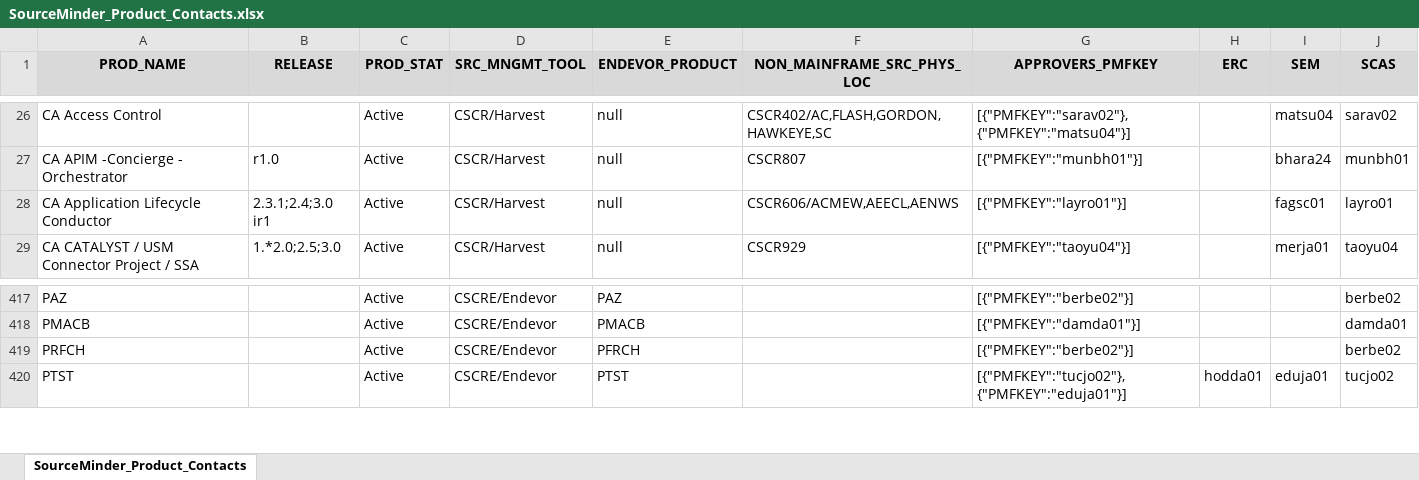
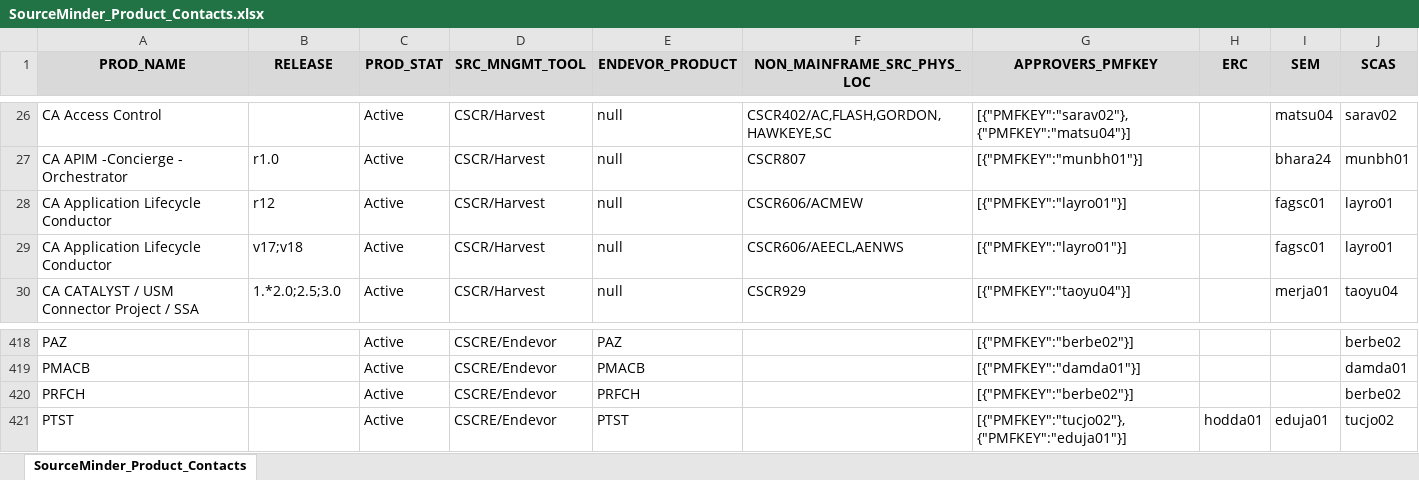
Before and after one commit to morjo02jm/SCM-Attestation-Common-LDAP, an Excel workbook: commonldap/SourceMinder_Product_Contacts.xlsx, sheet SourceMinder_Product_Contacts, drawn as a sheet; only a part is shown, gaps mark what is left out; values as stored, in another font and other column widths than the file's, no borders; addresses are those after the commit; the diff names each change by its address in the sheet, - before the commit and + after, or states it on an @@ line.

Commit message:
US238425 Edit SourceMinder Contact file

```diff
--- a/commonldap/SourceMinder_Product_Contacts.xlsx (sheet SourceMinder_Product_Contacts)
+++ b/commonldap/SourceMinder_Product_Contacts.xlsx (sheet SourceMinder_Product_Contacts)
+row 28: CA Application Lifecycle Conductor | r12 | Active | CSCR/Harvest | null | CSCR606/ACMEW | [{"PMFKEY":"layro01"}] |  | fagsc01 | layro01
-B29 (RELEASE): 2.3.1;2.4;3.0 ir1
+B29 (RELEASE): v17;v18
-F29 (NON_MAINFRAME_SRC_PHYS_LOC): CSCR606/ACMEW,AEECL,AENWS
+F29 (NON_MAINFRAME_SRC_PHYS_LOC): CSCR606/AEECL,AENWS
-E420 (ENDEVOR_PRODUCT): PFRCH
+E420 (ENDEVOR_PRODUCT): PRFCH
```
Also changed, not shown: 1 other file.
